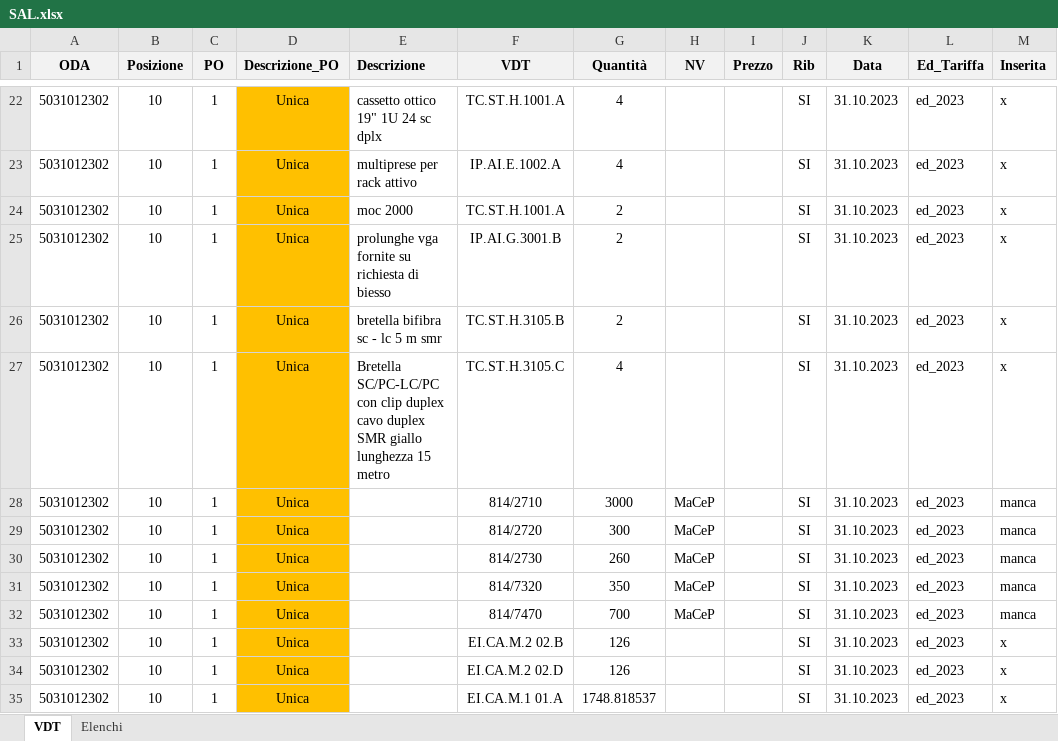
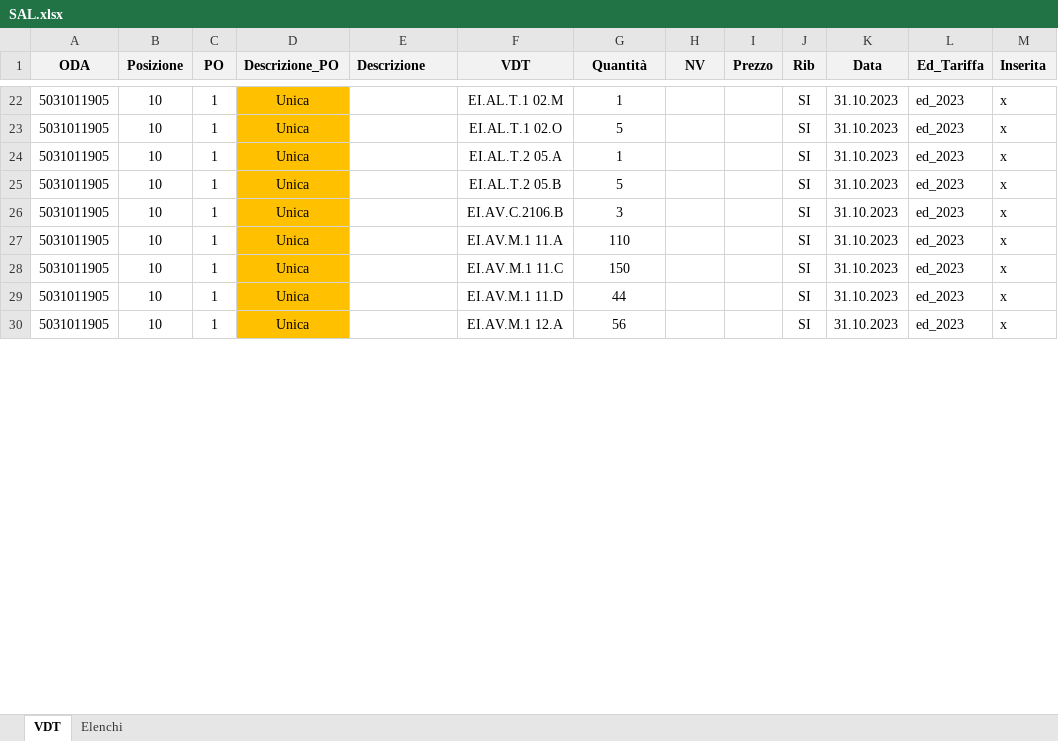
Before and after one commit to enricomarchi/SAP, an Excel workbook: SAL.xlsx, sheet VDT, drawn as a sheet; only a part is shown, gaps mark what is left out; values as stored, in another font and other column widths than the file's, no borders; removed rows and columns are numbered as before the commit, all else as after; the diff covers the shown part only; the diff names each change by its address in the sheet, - before the commit and + after, or states it on an @@ line.

```diff
--- a/SAL.xlsx (sheet VDT)
+++ b/SAL.xlsx (sheet VDT)
-A22:A27 (ODA): 5031012302
+A22:A27 (ODA): 5031011905
-E22 (Descrizione): cassetto ottico 19" 1U 24 sc dplx
+E22 (Descrizione): (empty)
-F22 (VDT): TC.ST.H.1001.A
+F22 (VDT): EI.AL.T.1 02.M
-G22 (Quantità): 4
+G22 (Quantità): 1
-E23 (Descrizione): multiprese per rack attivo
+E23 (Descrizione): (empty)
-F23 (VDT): IP.AI.E.1002.A
+F23 (VDT): EI.AL.T.1 02.O
-G23 (Quantità): 4
+G23 (Quantità): 5
-E24 (Descrizione): moc 2000
+E24 (Descrizione): (empty)
-F24 (VDT): TC.ST.H.1001.A
+F24 (VDT): EI.AL.T.2 05.A
-G24 (Quantità): 2
+G24 (Quantità): 1
-E25 (Descrizione): prolunghe vga fornite su richiesta di biesso
+E25 (Descrizione): (empty)
-F25 (VDT): IP.AI.G.3001.B
+F25 (VDT): EI.AL.T.2 05.B
-G25 (Quantità): 2
+G25 (Quantità): 5
-E26 (Descrizione): bretella bifibra sc - lc 5 m smr
+E26 (Descrizione): (empty)
-F26 (VDT): TC.ST.H.3105.B
+F26 (VDT): EI.AV.C.2106.B
-G26 (Quantità): 2
+G26 (Quantità): 3
-E27 (Descrizione): Bretella SC/PC-LC/PC con clip duplex cavo duplex SMR giallo lunghezza 15 metro
+E27 (Descrizione): (empty)
-F27 (VDT): TC.ST.H.3105.C
+F27 (VDT): EI.AV.M.1 11.A
-G27 (Quantità): 4
+G27 (Quantità): 110
-row 28: 5031012302 | 10 | 1 | Unica |  | 814/2710 | 3000 | MaCeP |  | SI | 31.10.2023 | ed_2023 | manca
-row 29: 5031012302 | 10 | 1 | Unica |  | 814/2720 | 300 | MaCeP |  | SI | 31.10.2023 | ed_2023 | manca
-row 30: 5031012302 | 10 | 1 | Unica |  | 814/2730 | 260 | MaCeP |  | SI | 31.10.2023 | ed_2023 | manca
-row 31: 5031012302 | 10 | 1 | Unica |  | 814/7320 | 350 | MaCeP |  | SI | 31.10.2023 | ed_2023 | manca
-row 32: 5031012302 | 10 | 1 | Unica |  | 814/7470 | 700 | MaCeP |  | SI | 31.10.2023 | ed_2023 | manca
-A28:A30 (ODA): 5031012302
+A28:A30 (ODA): 5031011905
-F28 (VDT): EI.CA.M.2 02.B
+F28 (VDT): EI.AV.M.1 11.C
-G28 (Quantità): 126
+G28 (Quantità): 150
-F29 (VDT): EI.CA.M.2 02.D
+F29 (VDT): EI.AV.M.1 11.D
-G29 (Quantità): 126
+G29 (Quantità): 44
-F30 (VDT): EI.CA.M.1 01.A
+F30 (VDT): EI.AV.M.1 12.A
-G30 (Quantità): 1748.818537
+G30 (Quantità): 56
```
Also changed, not shown: 6 added rows, 6 removed rows and 216 edited cells elsewhere in this sheet, 2 other files.
